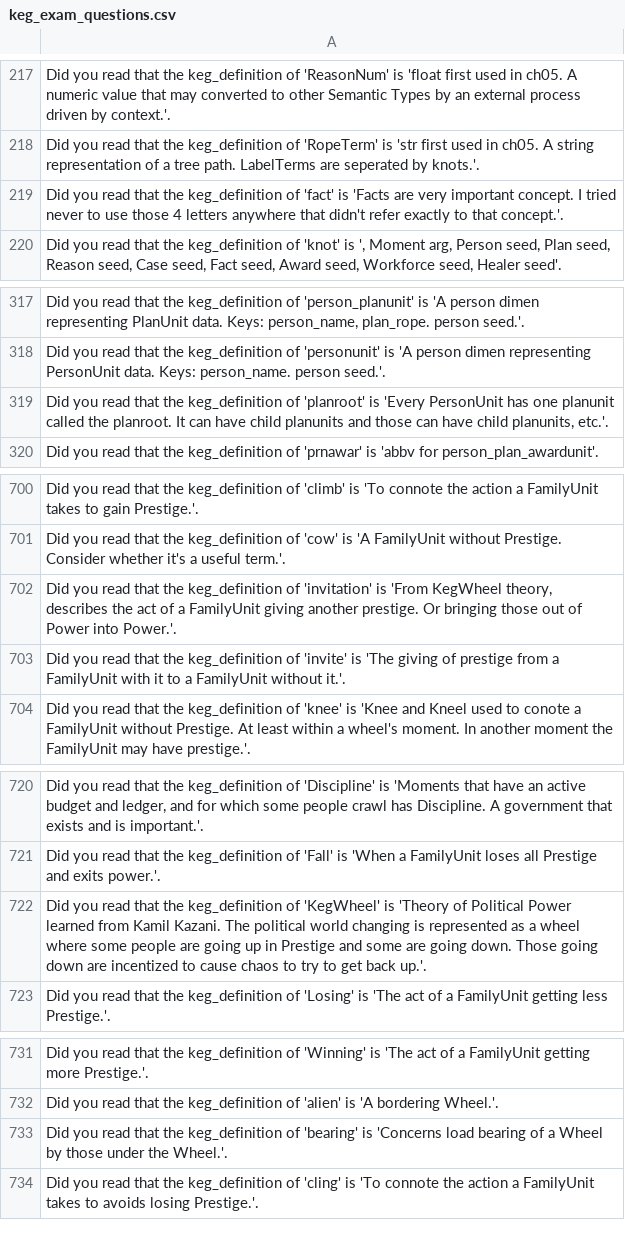
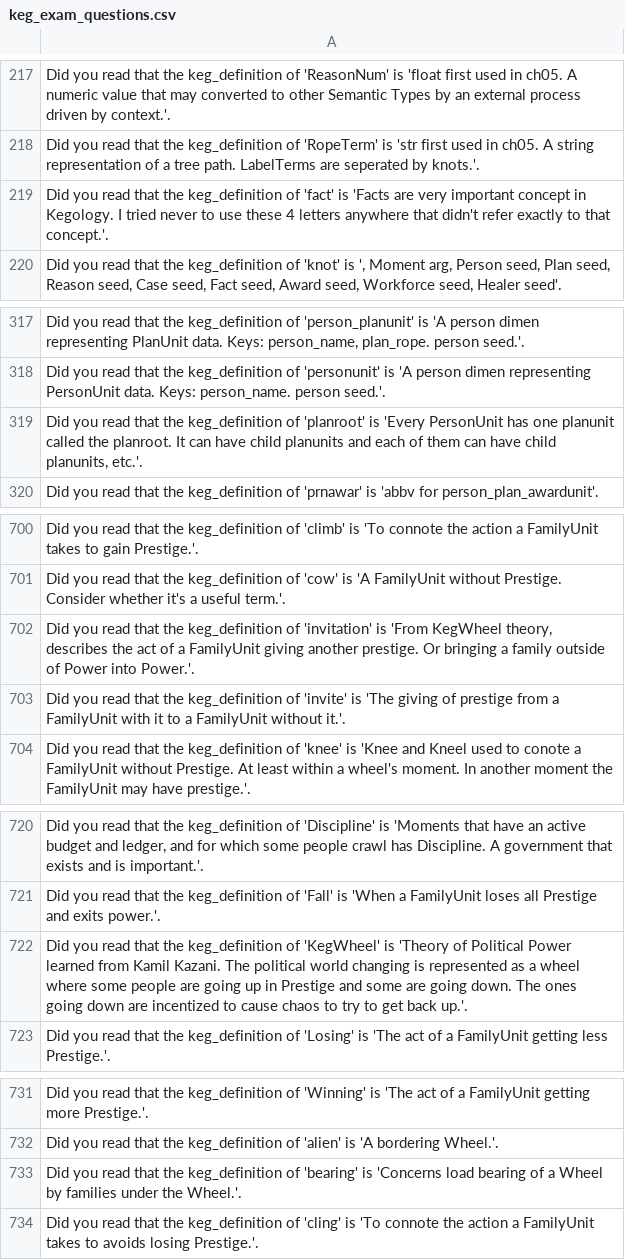
Before and after one commit to jschalk/jaar, a CSV file: src/ch99_glossary/derived/keg_exam_questions.csv, drawn as a sheet; only a part is shown, gaps mark what is left out; the diff names each change by its address in the sheet, - before the commit and + after, or states it on an @@ line.

```diff
--- a/src/ch99_glossary/derived/keg_exam_questions.csv
+++ b/src/ch99_glossary/derived/keg_exam_questions.csv
-A219: …very important concept. I tried never to use those 4 letters…
+A219: …very important concept in Kegology. I tried never to use these 4 letters…
-A319: …planunits and those can have…
+A319: …planunits and each of them can have…
-A702: …Or bringing those out of Power…
+A702: …Or bringing a family outside of Power…
-A722: …going down. Those going down…
+A722: …going down. The ones going down…
-A733: …Wheel by those under the…
+A733: …Wheel by families under the…
```
Also changed, not shown: 2 other files.
